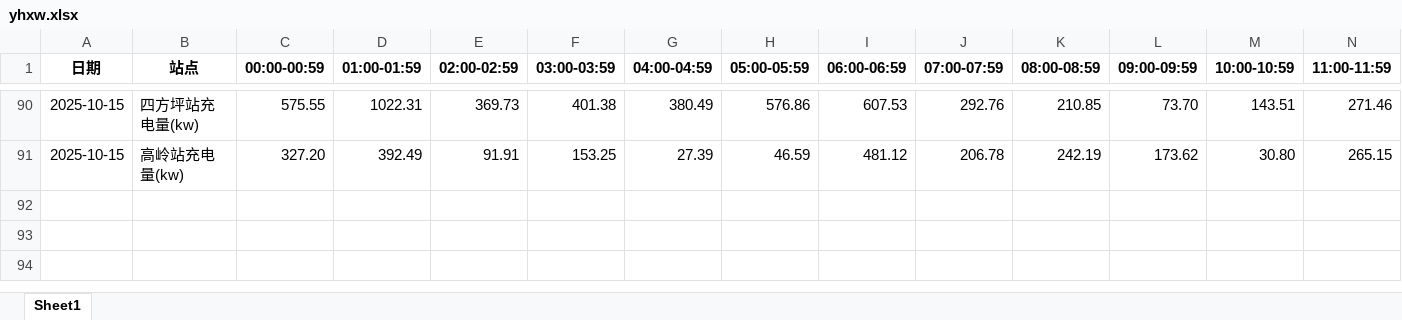
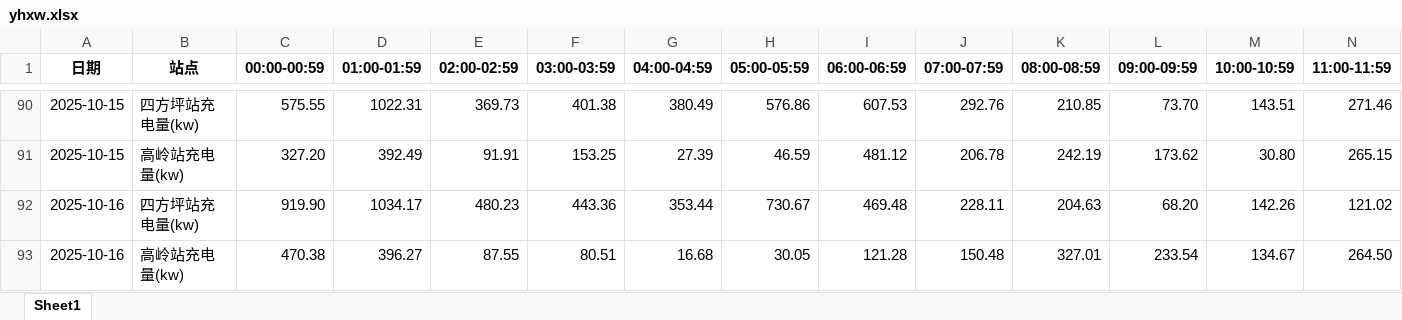
Before and after one commit to jiangnanwaw/my-page, an Excel workbook: data/yhxw.xlsx, sheet Sheet1, drawn as a sheet; only a part is shown, gaps mark what is left out; values as stored, in another font and other column widths than the file's, no borders; rows hold the shown columns only; the diff names each change by its address in the sheet, - before the commit and + after, or states it on an @@ line.

```diff
--- a/data/yhxw.xlsx (sheet Sheet1)
+++ b/data/yhxw.xlsx (sheet Sheet1)
+row 92: 2025-10-16 | 四方坪站充电量(kw) | 919.90 | 1034.17 | 480.23 | 443.36 | 353.44 | 730.67 | 469.48 | 228.11 | 204.63 | 68.20 | 142.26 | 121.02
+row 93: 2025-10-16 | 高岭站充电量(kw) | 470.38 | 396.27 | 87.55 | 80.51 | 16.68 | 30.05 | 121.28 | 150.48 | 327.01 | 233.54 | 134.67 | 264.50
```
Also changed, not shown: data/daydata.xlsx, data/homepage.xlsx, 2 other files.
